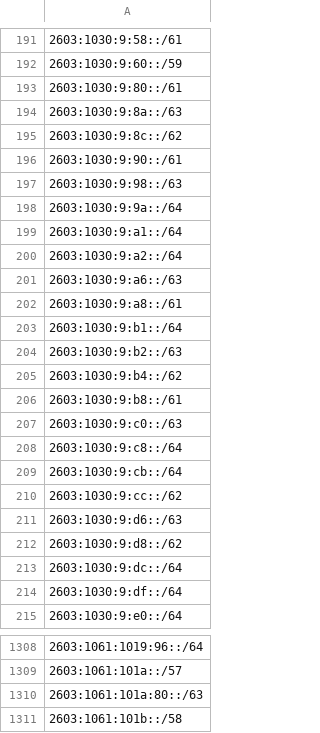
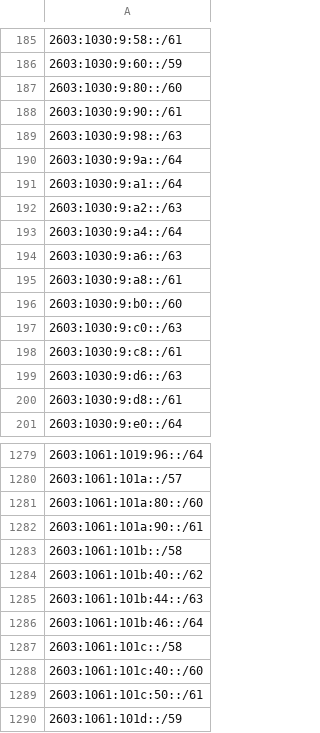
Before and after one commit to verdann/cti-lookups, a CSV file: data/msft-azurecloud/azurecloud-ipv6.csv, drawn as a sheet; only a part is shown, gaps mark what is left out; the shorter side is filled out with more unchanged rows; removed rows and columns are numbered as before the commit, all else as after; the diff covers the shown part only; the diff names each change by its address in the sheet, - before the commit and + after, or states it on an @@ line.

```diff
--- a/data/msft-azurecloud/azurecloud-ipv6.csv
+++ b/data/msft-azurecloud/azurecloud-ipv6.csv
-A187: 2603:1030:9:80::/61
+A187: 2603:1030:9:80::/60
-row 194: 2603:1030:9:8a::/63
-row 195: 2603:1030:9:8c::/62
-A192: 2603:1030:9:a2::/64
+A192: 2603:1030:9:a2::/63
+row 193: 2603:1030:9:a4::/64
-A196: 2603:1030:9:b1::/64
+A196: 2603:1030:9:b0::/60
-row 204: 2603:1030:9:b2::/63
-row 205: 2603:1030:9:b4::/62
-row 206: 2603:1030:9:b8::/61
-A198: 2603:1030:9:c8::/64
+A198: 2603:1030:9:c8::/61
-row 209: 2603:1030:9:cb::/64
-row 210: 2603:1030:9:cc::/62
-A200: 2603:1030:9:d8::/62
+A200: 2603:1030:9:d8::/61
-row 213: 2603:1030:9:dc::/64
-row 214: 2603:1030:9:df::/64
-A1281: 2603:1061:101a:80::/63
+A1281: 2603:1061:101a:80::/60
+row 1282: 2603:1061:101a:90::/61
```
Also changed, not shown: 5 added rows, 30 removed rows and 18 edited cells elsewhere in this file, data/binaryedge/binaryedge-ipv4-ip.csv, data/msft-azurecloud/azure-ipv6-servicetag.csv, 9 other files.
